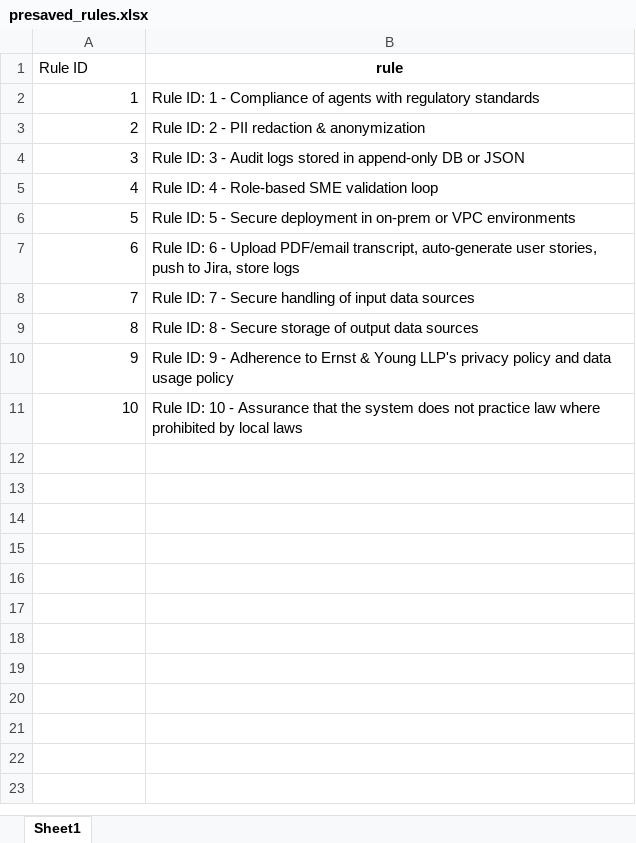
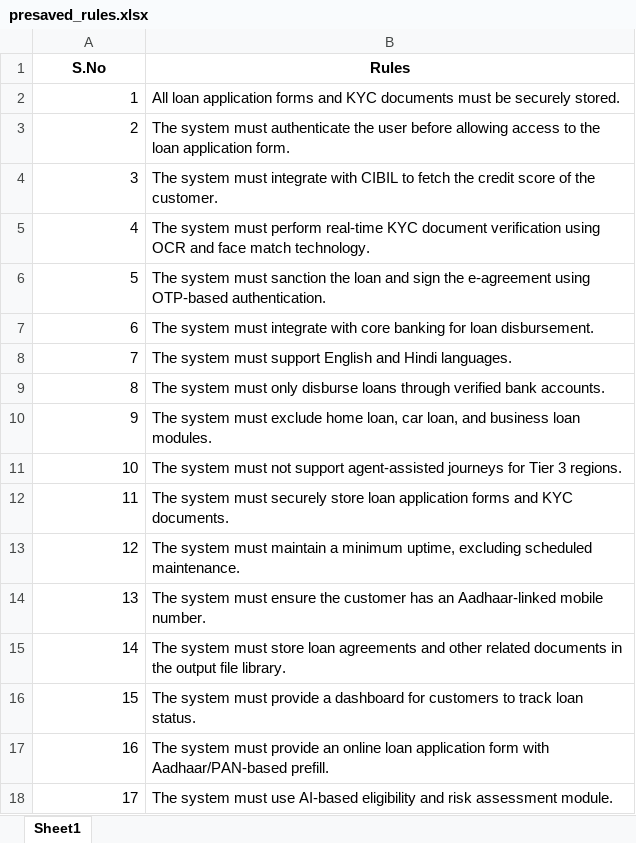
Before and after one commit to Arv2040/hsbc, an Excel workbook: src/data/presaved_rules.xlsx, sheet Sheet1, drawn as a sheet; values as stored, in another font and other column widths than the file's, no borders; the diff names each change by its address in the sheet, - before the commit and + after, or states it on an @@ line.

```diff
--- a/src/data/presaved_rules.xlsx (sheet Sheet1)
+++ b/src/data/presaved_rules.xlsx (sheet Sheet1)
@@ column A (S.No) renumbered in row 1 @@
@@ A1 bold: off → on, alignment: left → center @@
-B1: rule
+B1: Rules
-B2 (Rules): Rule ID: 1 - Compliance of agents with regulatory standards
+B2 (Rules): All loan application forms and KYC documents must be securely stored.
-B3 (Rules): Rule ID: 2 - PII redaction & anonymization
+B3 (Rules): The system must authenticate the user before allowing access to the loan application form.
-B4 (Rules): Rule ID: 3 - Audit logs stored in append-only DB or JSON
+B4 (Rules): The system must integrate with CIBIL to fetch the credit score of the customer.
-B5 (Rules): Rule ID: 4 - Role-based SME validation loop
+B5 (Rules): The system must perform real-time KYC document verification using OCR and face match technology.
-B6 (Rules): Rule ID: 5 - Secure deployment in on-prem or VPC environments
+B6 (Rules): The system must sanction the loan and sign the e-agreement using OTP-based authentication.
-B7 (Rules): Rule ID: 6 - Upload PDF/email transcript, auto-generate user stories, push to Jira, store logs
+B7 (Rules): The system must integrate with core banking for loan disbursement.
-B8 (Rules): Rule ID: 7 - Secure handling of input data sources
+B8 (Rules): The system must support English and Hindi languages.
-B9 (Rules): Rule ID: 8 - Secure storage of output data sources
+B9 (Rules): The system must only disburse loans through verified bank accounts.
-B10 (Rules): Rule ID: 9 - Adherence to Ernst & Young LLP's privacy policy and data usage policy
+B10 (Rules): The system must exclude home loan, car loan, and business loan modules.
-B11 (Rules): Rule ID: 10 - Assurance that the system does not practice law where prohibited by local laws
+B11 (Rules): The system must not support agent-assisted journeys for Tier 3 regions.
+row 12: 11 | The system must securely store loan application forms and KYC documents.
+row 13: 12 | The system must maintain a minimum uptime, excluding scheduled maintenance.
+row 14: 13 | The system must ensure the customer has an Aadhaar-linked mobile number.
+row 15: 14 | The system must store loan agreements and other related documents in the output file library.
+row 16: 15 | The system must provide a dashboard for customers to track loan status.
+row 17: 16 | The system must provide an online loan application form with Aadhaar/PAN-based prefill.
+row 18: 17 | The system must use AI-based eligibility and risk assessment module.
```
Also changed, not shown: 5 other files.
